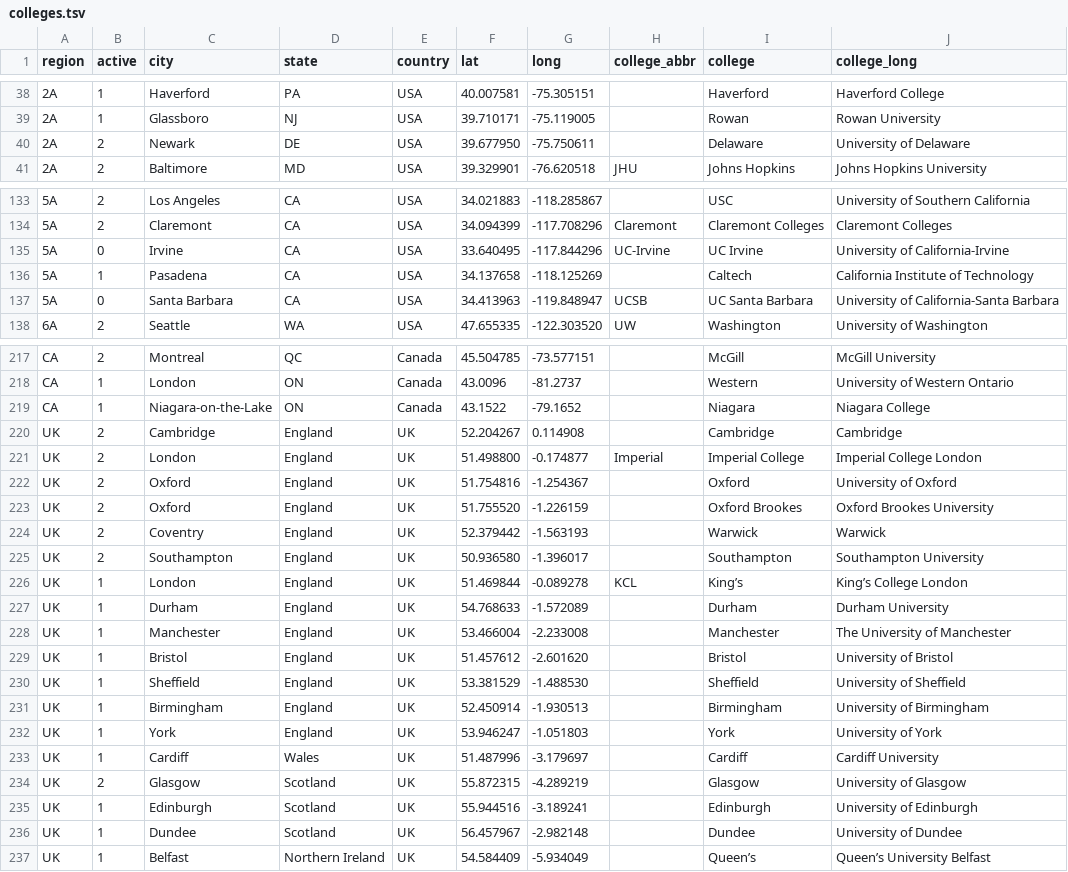
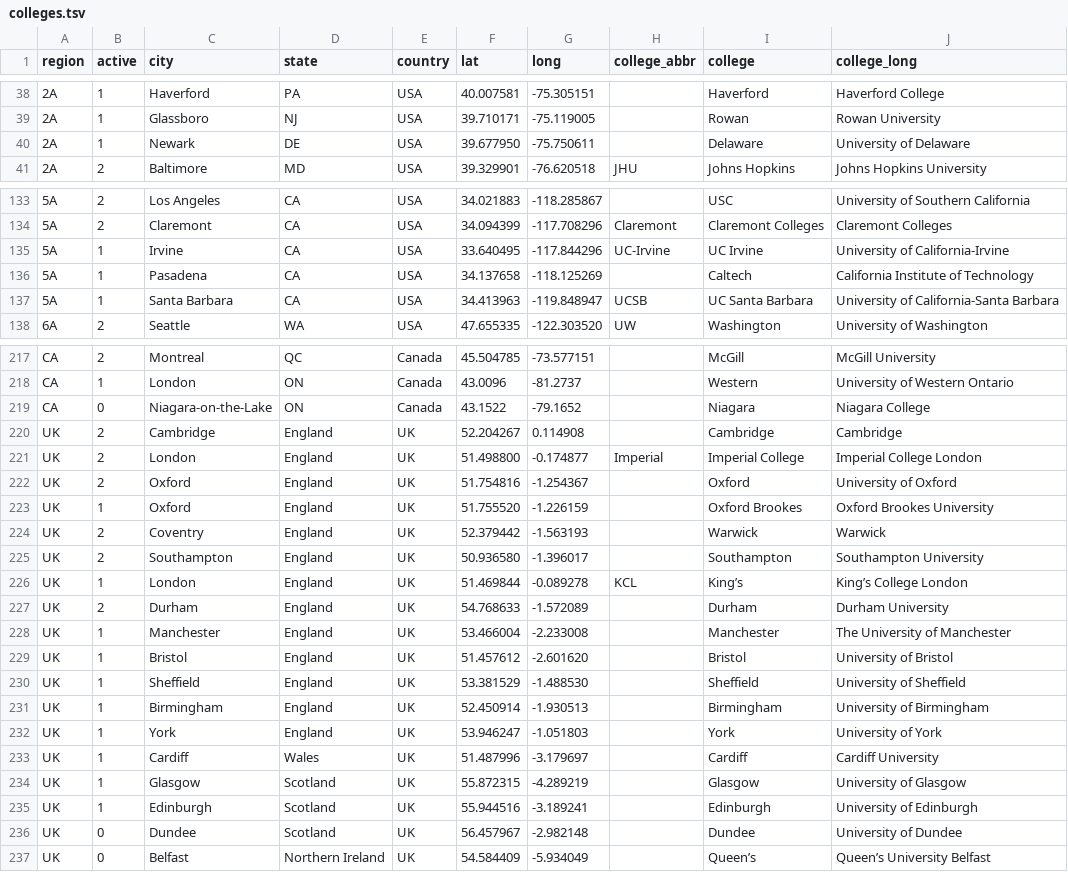
Before and after one commit to quizbowl/collegecalendar, a TSV file: map/colleges.tsv, drawn as a sheet; only a part is shown, gaps mark what is left out; the diff covers the shown part only.

Commit message:
College status updates

```diff
--- a/map/colleges.tsv
+++ b/map/colleges.tsv
@@ -39,3 +39,3 @@ region	active	city	state	country	lat	long	college_abbr	college	college_long
 2A	1	Glassboro	NJ	USA	39.710171	-75.119005		Rowan	Rowan University
-2A	2	Newark	DE	USA	39.677950	-75.750611		Delaware	University of Delaware
+2A	1	Newark	DE	USA	39.677950	-75.750611		Delaware	University of Delaware
 2A	2	Baltimore	MD	USA	39.329901	-76.620518	JHU	Johns Hopkins	Johns Hopkins University
@@ -134,5 +134,5 @@ region	active	city	state	country	lat	long	college_abbr	college	college_long
 5A	2	Claremont	CA	USA	34.094399	-117.708296	Claremont	Claremont Colleges	Claremont Colleges
-5A	0	Irvine	CA	USA	33.640495	-117.844296	UC-Irvine	UC Irvine	University of California-Irvine
+5A	1	Irvine	CA	USA	33.640495	-117.844296	UC-Irvine	UC Irvine	University of California-Irvine
 5A	1	Pasadena	CA	USA	34.137658	-118.125269		Caltech	California Institute of Technology
-5A	0	Santa Barbara	CA	USA	34.413963	-119.848947	UCSB	UC Santa Barbara	University of California-Santa Barbara
+5A	1	Santa Barbara	CA	USA	34.413963	-119.848947	UCSB	UC Santa Barbara	University of California-Santa Barbara
 6A	2	Seattle	WA	USA	47.655335	-122.303520	UW	Washington	University of Washington
@@ -218,3 +218,3 @@ CA	2	Montreal	QC	Canada	45.504785	-73.577151		McGill	McGill University
 CA	1	London	ON	Canada	43.0096	-81.2737		Western	University of Western Ontario
-CA	1	Niagara-on-the-Lake	ON	Canada	43.1522	-79.1652		Niagara	Niagara College
+CA	0	Niagara-on-the-Lake	ON	Canada	43.1522	-79.1652		Niagara	Niagara College
 UK	2	Cambridge	England	UK	52.204267	0.114908		Cambridge	Cambridge
@@ -222,3 +222,3 @@ UK	2	London	England	UK	51.498800	-0.174877	Imperial	Imperial College	Imperial Co
 UK	2	Oxford	England	UK	51.754816	-1.254367		Oxford	University of Oxford
-UK	2	Oxford	England	UK	51.755520	-1.226159		Oxford Brookes	Oxford Brookes University
+UK	1	Oxford	England	UK	51.755520	-1.226159		Oxford Brookes	Oxford Brookes University
 UK	2	Coventry	England	UK	52.379442	-1.563193		Warwick	Warwick
@@ -226,3 +226,3 @@ UK	2	Southampton	England	UK	50.936580	-1.396017		Southampton	Southampton Univers
 UK	1	London	England	UK	51.469844	-0.089278	KCL	King’s	King’s College London
-UK	1	Durham	England	UK	54.768633	-1.572089		Durham	Durham University
+UK	2	Durham	England	UK	54.768633	-1.572089		Durham	Durham University
 UK	1	Manchester	England	UK	53.466004	-2.233008		Manchester	The University of Manchester
@@ -233,5 +233,5 @@ UK	1	York	England	UK	53.946247	-1.051803		York	University of York
 UK	1	Cardiff	Wales	UK	51.487996	-3.179697		Cardiff	Cardiff University
-UK	2	Glasgow	Scotland	UK	55.872315	-4.289219		Glasgow	University of Glasgow
+UK	1	Glasgow	Scotland	UK	55.872315	-4.289219		Glasgow	University of Glasgow
 UK	1	Edinburgh	Scotland	UK	55.944516	-3.189241		Edinburgh	University of Edinburgh
-UK	1	Dundee	Scotland	UK	56.457967	-2.982148		Dundee	University of Dundee
-UK	1	Belfast	Northern Ireland	UK	54.584409	-5.934049		Queen’s	Queen’s University Belfast
+UK	0	Dundee	Scotland	UK	56.457967	-2.982148		Dundee	University of Dundee
+UK	0	Belfast	Northern Ireland	UK	54.584409	-5.934049		Queen’s	Queen’s University Belfast
```
Also changed, not shown: 9 edited cells elsewhere in this file.
